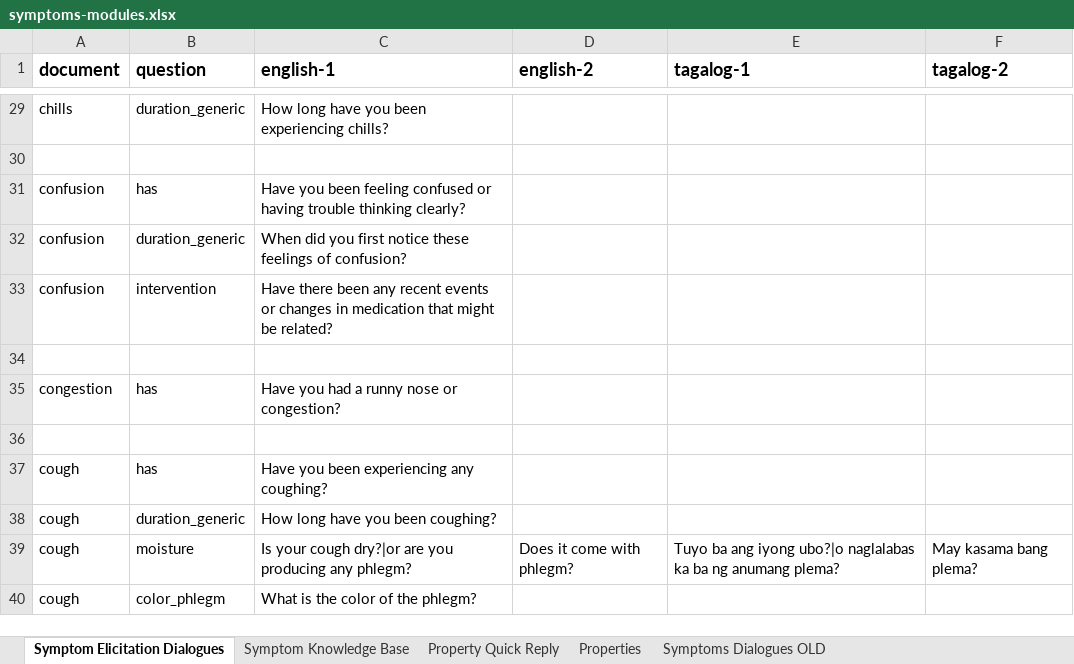
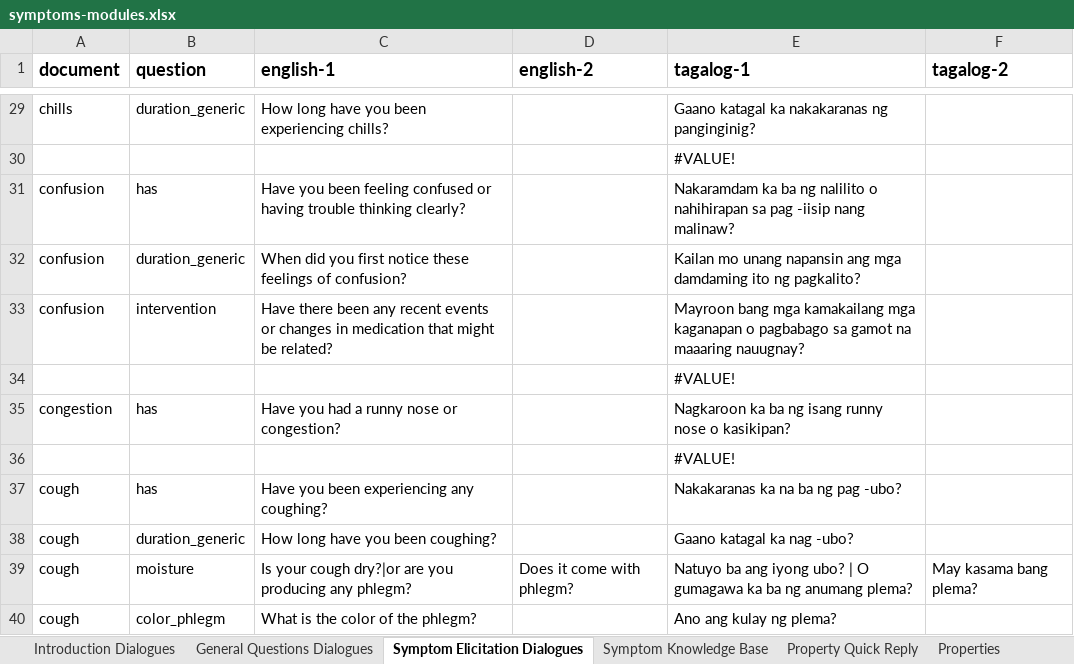
Before and after one commit to stevencastro31/Symptom-Checker-Chatbot, an Excel workbook: extra/symptoms-modules.xlsx, sheet Symptom Elicitation Dialogues, drawn as a sheet; only a part is shown, gaps mark what is left out; values as stored, in another font and other column widths than the file's, no borders; charts and pictures and conditional formats and table styles not drawn; the diff covers the shown part only; the diff names each change by its address in the sheet, - before the commit and + after, or states it on an @@ line.

Commit message:
Updated Symptoms - Firestore script

```diff
--- a/extra/symptoms-modules.xlsx (sheet Symptom Elicitation Dialogues)
+++ b/extra/symptoms-modules.xlsx (sheet Symptom Elicitation Dialogues)
-sheet tab: Symptoms Dialogues OLD
+sheet tab: Introduction Dialogues
+sheet tab: General Questions Dialogues
-E29 (tagalog-1): (empty)
+E29 (tagalog-1): Gaano katagal ka nakakaranas ng panginginig?
-E30 (tagalog-1): (empty)
+E30 (tagalog-1): #VALUE!
-E31 (tagalog-1): (empty)
+E31 (tagalog-1): Nakaramdam ka ba ng nalilito o nahihirapan sa pag -iisip nang malinaw?
-E32 (tagalog-1): (empty)
+E32 (tagalog-1): Kailan mo unang napansin ang mga damdaming ito ng pagkalito?
-E33 (tagalog-1): (empty)
+E33 (tagalog-1): Mayroon bang mga kamakailang mga kaganapan o pagbabago sa gamot na maaaring nauugnay?
-E34 (tagalog-1): (empty)
+E34 (tagalog-1): #VALUE!
-E35 (tagalog-1): (empty)
+E35 (tagalog-1): Nagkaroon ka ba ng isang runny nose o kasikipan?
-E36 (tagalog-1): (empty)
+E36 (tagalog-1): #VALUE!
-E37 (tagalog-1): (empty)
+E37 (tagalog-1): Nakakaranas ka na ba ng pag -ubo?
-E38 (tagalog-1): (empty)
+E38 (tagalog-1): Gaano katagal ka nag -ubo?
-E39 (tagalog-1): Tuyo ba ang iyong ubo?|o naglalabas ka ba…
+E39 (tagalog-1): Natuyo ba ang iyong ubo? | O gumagawa ka ba…
-E40 (tagalog-1): (empty)
+E40 (tagalog-1): Ano ang kulay ng plema?
```
Also changed, not shown: other rows of this sheet, sheet Symptom Knowledge Base, sheet Property Quick Reply, sheet Properties, other sheet tabs, charts or pictures, 2 other files.
